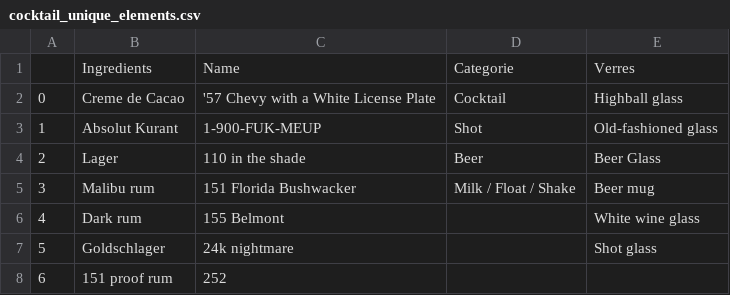
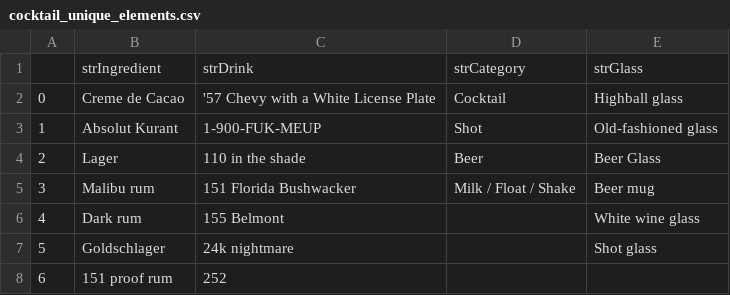
Before and after one commit to Phiere/Python-Project---Drinks-Advisor, a CSV file: dataBases/Filtering/Uniques_elements/cocktail_unique_elements.csv, drawn as a sheet; only a part is shown; removed rows and columns are numbered as before the commit, all else as after; the diff names each change by its address in the sheet, - before the commit and + after, or states it on an @@ line.

```diff
--- a/dataBases/Filtering/Uniques_elements/cocktail_unique_elements.csv
+++ b/dataBases/Filtering/Uniques_elements/cocktail_unique_elements.csv
-row 1:  | Ingredients | Name | Categorie | Verres
+row 1:  | strIngredient | strDrink | strCategory | strGlass
```
Also changed, not shown: dataBases/Filtering/Uniques_elements/coffee_unique_elements.csv, dataBases/Filtering/Uniques_elements/mocktail_unique_elements.csv, 15 other files.
